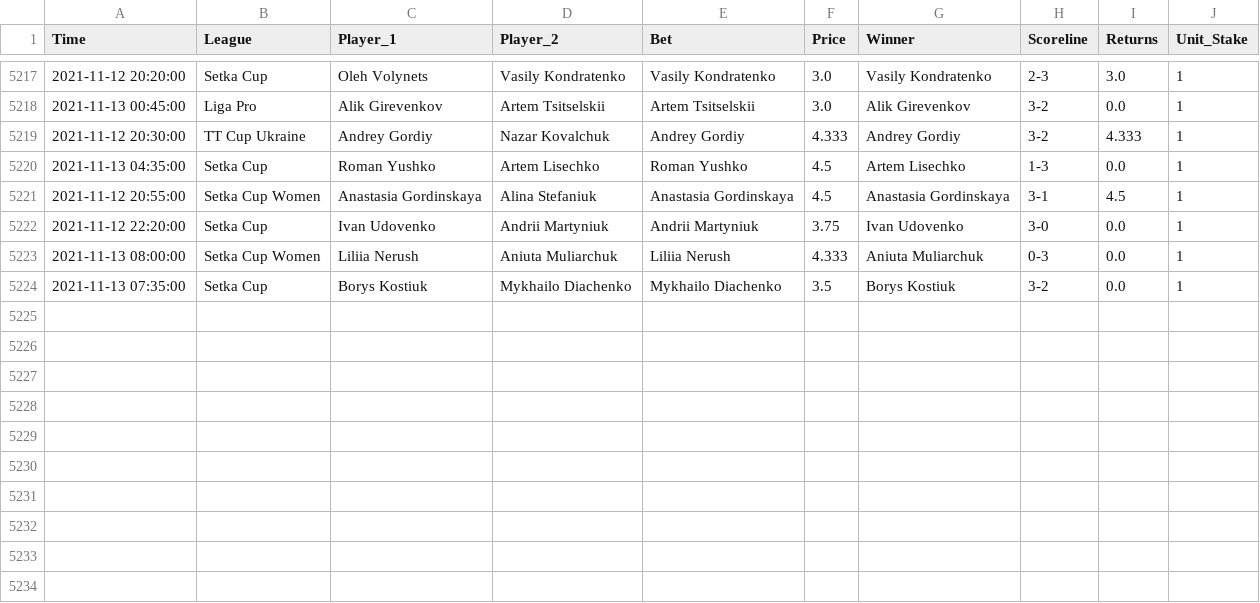
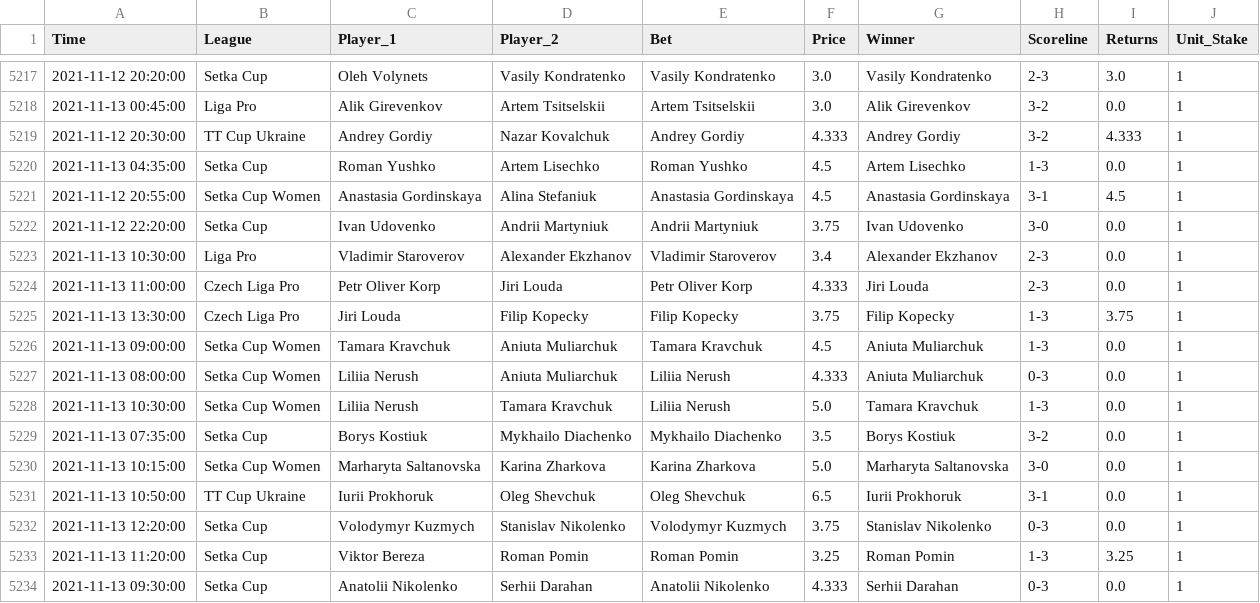
Before and after one commit to tomfothergill/tabletennis, a CSV file: Model_Assessment.csv, drawn as a sheet; only a part is shown, gaps mark what is left out; the diff names each change by its address in the sheet, - before the commit and + after, or states it on an @@ line.

Commit message:
committing files

```diff
--- a/Model_Assessment.csv
+++ b/Model_Assessment.csv
+row 5223: 2021-11-13 10:30:00 | Liga Pro | Vladimir Staroverov | Alexander Ekzhanov | Vladimir Staroverov | 3.4 | Alexander Ekzhanov | 2-3 | 0.0 | 1
+row 5224: 2021-11-13 11:00:00 | Czech Liga Pro | Petr Oliver Korp | Jiri Louda | Petr Oliver Korp | 4.333 | Jiri Louda | 2-3 | 0.0 | 1
+row 5225: 2021-11-13 13:30:00 | Czech Liga Pro | Jiri Louda | Filip Kopecky | Filip Kopecky | 3.75 | Filip Kopecky | 1-3 | 3.75 | 1
+row 5226: 2021-11-13 09:00:00 | Setka Cup Women | Tamara Kravchuk | Aniuta Muliarchuk | Tamara Kravchuk | 4.5 | Aniuta Muliarchuk | 1-3 | 0.0 | 1
+row 5228: 2021-11-13 10:30:00 | Setka Cup Women | Liliia Nerush | Tamara Kravchuk | Liliia Nerush | 5.0 | Tamara Kravchuk | 1-3 | 0.0 | 1
+row 5230: 2021-11-13 10:15:00 | Setka Cup Women | Marharyta Saltanovska | Karina Zharkova | Karina Zharkova | 5.0 | Marharyta Saltanovska | 3-0 | 0.0 | 1
+row 5231: 2021-11-13 10:50:00 | TT Cup Ukraine | Iurii Prokhoruk | Oleg Shevchuk | Oleg Shevchuk | 6.5 | Iurii Prokhoruk | 3-1 | 0.0 | 1
+row 5232: 2021-11-13 12:20:00 | Setka Cup | Volodymyr Kuzmych | Stanislav Nikolenko | Volodymyr Kuzmych | 3.75 | Stanislav Nikolenko | 0-3 | 0.0 | 1
+row 5233: 2021-11-13 11:20:00 | Setka Cup | Viktor Bereza | Roman Pomin | Roman Pomin | 3.25 | Roman Pomin | 1-3 | 3.25 | 1
+row 5234: 2021-11-13 09:30:00 | Setka Cup | Anatolii Nikolenko | Serhii Darahan | Anatolii Nikolenko | 4.333 | Serhii Darahan | 0-3 | 0.0 | 1
```
